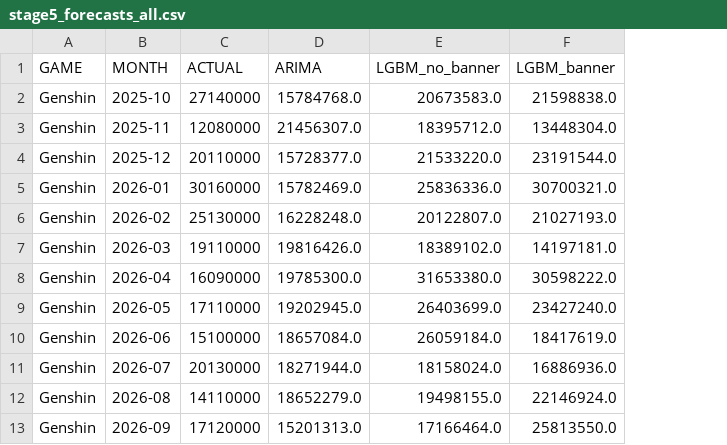
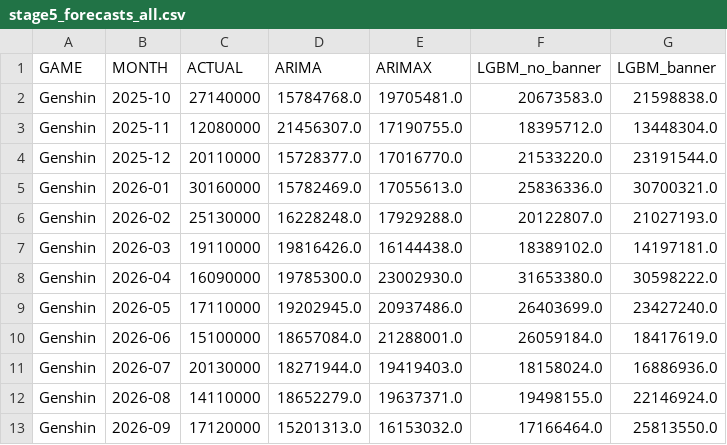
Before and after one commit to YangPuckUIT/STAT3013.R11_Group06, a CSV file: outputs/stage5/tables/stage5_forecasts_all.csv, drawn as a sheet; only a part is shown; the diff names each change by its address in the sheet, - before the commit and + after, or states it on an @@ line.

```diff
--- a/outputs/stage5/tables/stage5_forecasts_all.csv
+++ b/outputs/stage5/tables/stage5_forecasts_all.csv
+column E (ARIMAX), rows 2-13: 19705481.0 | 17190755.0 | 17016770.0 | 17055613.0 | 17929288.0 | 16144438.0 | 23002930.0 | 20937486.0 | 21288001.0 | 19419403.0 | 19637371.0 | 16153032.0
```
Also changed, not shown: outputs/stage5/tables/stage5_metrics.csv, 6 other files.
